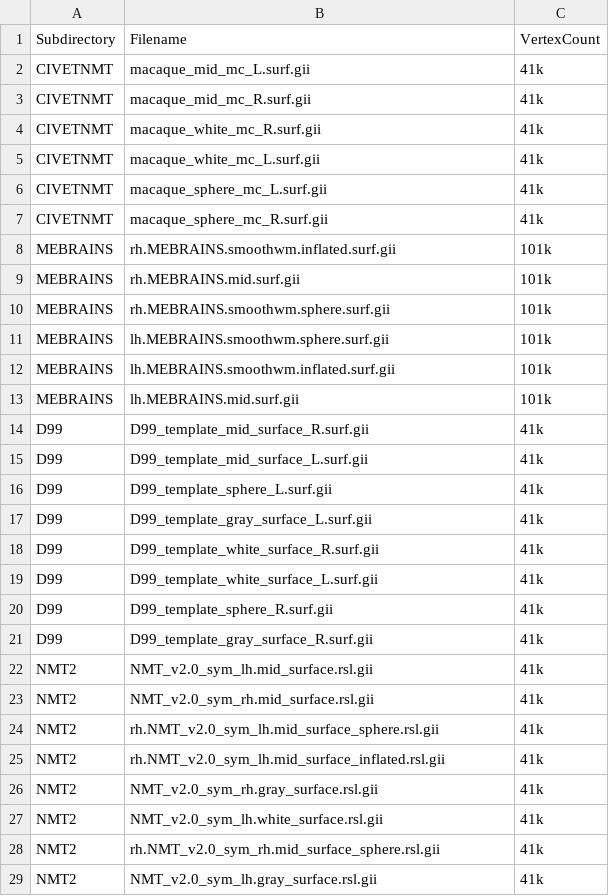
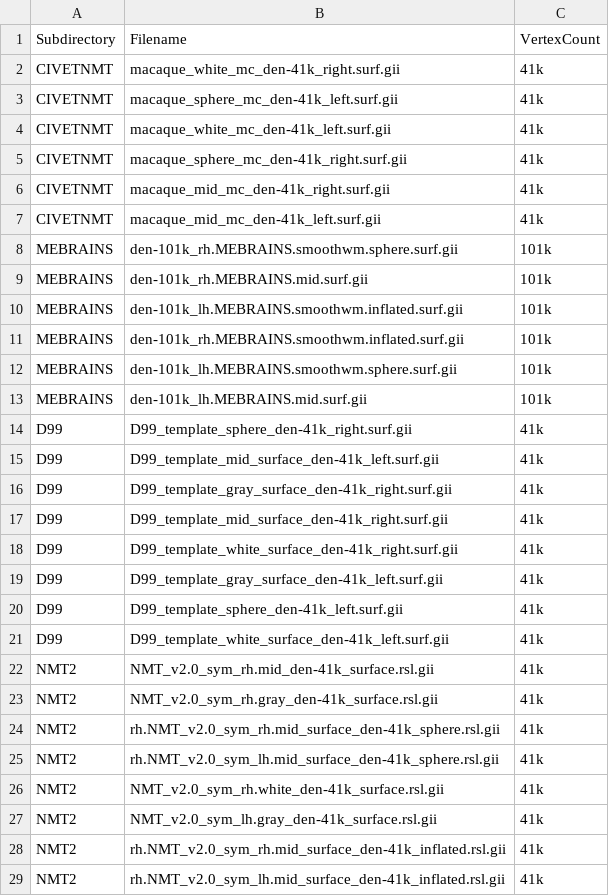
Before and after one commit to tfunck/neuromaps-nhp-prep, a CSV file: scripts/input_vertices.csv, drawn as a sheet; only a part is shown; the diff covers the shown part only.

```diff
--- a/scripts/input_vertices.csv
+++ b/scripts/input_vertices.csv
@@ -1,29 +1,29 @@
 Subdirectory,Filename,VertexCount
-CIVETNMT,macaque_mid_mc_L.surf.gii,41k
-CIVETNMT,macaque_mid_mc_R.surf.gii,41k
-CIVETNMT,macaque_white_mc_R.surf.gii,41k
-CIVETNMT,macaque_white_mc_L.surf.gii,41k
-CIVETNMT,macaque_sphere_mc_L.surf.gii,41k
-CIVETNMT,macaque_sphere_mc_R.surf.gii,41k
-MEBRAINS,rh.MEBRAINS.smoothwm.inflated.surf.gii,101k
-MEBRAINS,rh.MEBRAINS.mid.surf.gii,101k
-MEBRAINS,rh.MEBRAINS.smoothwm.sphere.surf.gii,101k
-MEBRAINS,lh.MEBRAINS.smoothwm.sphere.surf.gii,101k
-MEBRAINS,lh.MEBRAINS.smoothwm.inflated.surf.gii,101k
-MEBRAINS,lh.MEBRAINS.mid.surf.gii,101k
-D99,D99_template_mid_surface_R.surf.gii,41k
-D99,D99_template_mid_surface_L.surf.gii,41k
-D99,D99_template_sphere_L.surf.gii,41k
-D99,D99_template_gray_surface_L.surf.gii,41k
-D99,D99_template_white_surface_R.surf.gii,41k
-D99,D99_template_white_surface_L.surf.gii,41k
-D99,D99_template_sphere_R.surf.gii,41k
-D99,D99_template_gray_surface_R.surf.gii,41k
-NMT2,NMT_v2.0_sym_lh.mid_surface.rsl.gii,41k
-NMT2,NMT_v2.0_sym_rh.mid_surface.rsl.gii,41k
-NMT2,rh.NMT_v2.0_sym_lh.mid_surface_sphere.rsl.gii,41k
-NMT2,rh.NMT_v2.0_sym_lh.mid_surface_inflated.rsl.gii,41k
-NMT2,NMT_v2.0_sym_rh.gray_surface.rsl.gii,41k
-NMT2,NMT_v2.0_sym_lh.white_surface.rsl.gii,41k
-NMT2,rh.NMT_v2.0_sym_rh.mid_surface_sphere.rsl.gii,41k
-NMT2,NMT_v2.0_sym_lh.gray_surface.rsl.gii,41k
+CIVETNMT,macaque_white_mc_den-41k_right.surf.gii,41k
+CIVETNMT,macaque_sphere_mc_den-41k_left.surf.gii,41k
+CIVETNMT,macaque_white_mc_den-41k_left.surf.gii,41k
+CIVETNMT,macaque_sphere_mc_den-41k_right.surf.gii,41k
+CIVETNMT,macaque_mid_mc_den-41k_right.surf.gii,41k
+CIVETNMT,macaque_mid_mc_den-41k_left.surf.gii,41k
+MEBRAINS,den-101k_rh.MEBRAINS.smoothwm.sphere.surf.gii,101k
+MEBRAINS,den-101k_rh.MEBRAINS.mid.surf.gii,101k
+MEBRAINS,den-101k_lh.MEBRAINS.smoothwm.inflated.surf.gii,101k
+MEBRAINS,den-101k_rh.MEBRAINS.smoothwm.inflated.surf.gii,101k
+MEBRAINS,den-101k_lh.MEBRAINS.smoothwm.sphere.surf.gii,101k
+MEBRAINS,den-101k_lh.MEBRAINS.mid.surf.gii,101k
+D99,D99_template_sphere_den-41k_right.surf.gii,41k
+D99,D99_template_mid_surface_den-41k_left.surf.gii,41k
+D99,D99_template_gray_surface_den-41k_right.surf.gii,41k
+D99,D99_template_mid_surface_den-41k_right.surf.gii,41k
+D99,D99_template_white_surface_den-41k_right.surf.gii,41k
+D99,D99_template_gray_surface_den-41k_left.surf.gii,41k
+D99,D99_template_sphere_den-41k_left.surf.gii,41k
+D99,D99_template_white_surface_den-41k_left.surf.gii,41k
+NMT2,NMT_v2.0_sym_rh.mid_den-41k_surface.rsl.gii,41k
+NMT2,NMT_v2.0_sym_rh.gray_den-41k_surface.rsl.gii,41k
+NMT2,rh.NMT_v2.0_sym_rh.mid_surface_den-41k_sphere.rsl.gii,41k
+NMT2,rh.NMT_v2.0_sym_lh.mid_surface_den-41k_sphere.rsl.gii,41k
+NMT2,NMT_v2.0_sym_rh.white_den-41k_surface.rsl.gii,41k
+NMT2,NMT_v2.0_sym_lh.gray_den-41k_surface.rsl.gii,41k
+NMT2,rh.NMT_v2.0_sym_rh.mid_surface_den-41k_inflated.rsl.gii,41k
+NMT2,rh.NMT_v2.0_sym_lh.mid_surface_den-41k_inflated.rsl.gii,41k
```
Also changed, not shown: 2 added rows, 2 removed rows and 12 edited cells elsewhere in this file, 6 other files.
